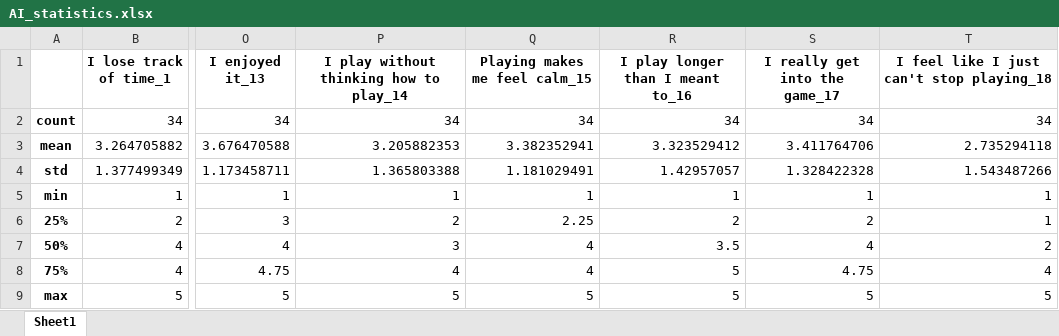
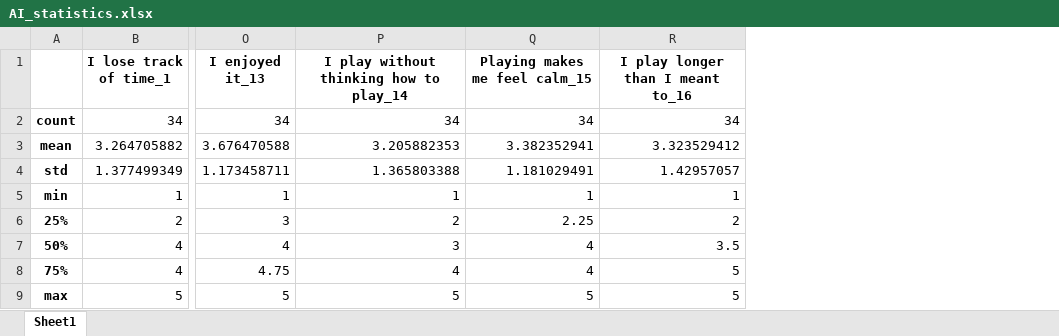
Before and after one commit to KyattPL/masters-backup, an Excel workbook: wyniki/AI_statistics.xlsx, sheet Sheet1, drawn as a sheet; only a part is shown, gaps mark what is left out; values as stored, in another font and other column widths than the file's, no borders; the diff names each change by its address in the sheet, - before the commit and + after, or states it on an @@ line.

```diff
--- a/wyniki/AI_statistics.xlsx (sheet Sheet1)
+++ b/wyniki/AI_statistics.xlsx (sheet Sheet1)
-column S (I really get into the game_17), rows 2-9: 34 | 3.411764706 | 1.328422328 | 1 | 2 | 4 | 4.75 | 5
-column T, rows 1-9: I feel like I just can't stop playing_18 | 34 | 2.735294118 | 1.543487266 | 1 | 1 | 2 | 4 | 5
```
Also changed, not shown: wyniki/NONAI_statistics.xlsx, wyniki/merged_in_order.xlsx, 20 other files.
